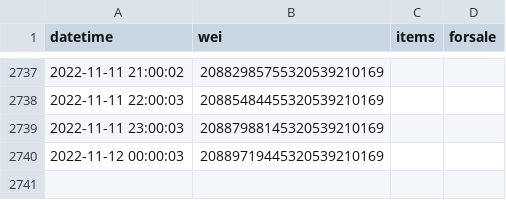
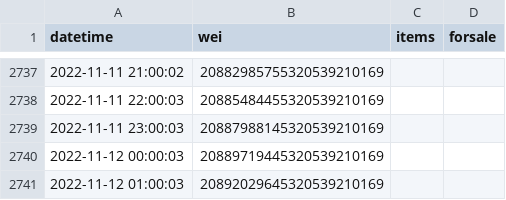
Before and after one commit to pconwell/gamestop-nft-data, a CSV file: gamestop_nft_data.csv, drawn as a sheet; only a part is shown, gaps mark what is left out.

Commit message:
update csv and rotate logs

```diff
--- a/gamestop_nft_data.csv
+++ b/gamestop_nft_data.csv
@@ -2740 +2740,2 @@ datetime,wei,items,forsale
 2022-11-12 00:00:03,20889719445320539210169,,
+2022-11-12 01:00:03,20892029645320539210169,,
```
